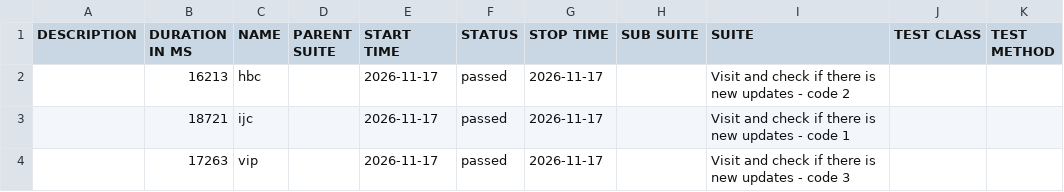
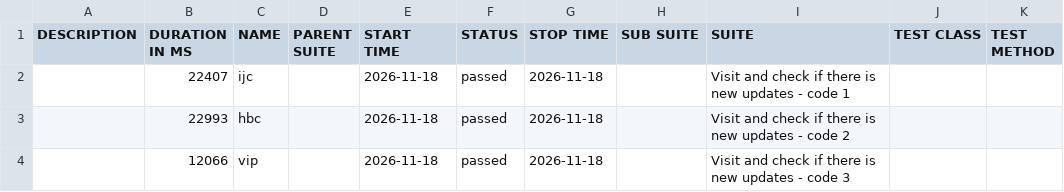
Before and after one commit to 11tdlong/repo11, a CSV file: tmp/allure-cypress/data/suites.csv, drawn as a sheet.

```diff
--- a/tmp/allure-cypress/data/suites.csv
+++ b/tmp/allure-cypress/data/suites.csv
@@ -1,4 +1,4 @@
 "DESCRIPTION","DURATION IN MS","NAME","PARENT SUITE","START TIME","STATUS","STOP TIME","SUB SUITE","SUITE","TEST CLASS","TEST METHOD"
-"","16213","hbc","","2026-11-17","passed","2026-11-17","","Visit and check if there is new updates - code 2","",""
-"","18721","ijc","","2026-11-17","passed","2026-11-17","","Visit and check if there is new updates - code 1","",""
-"","17263","vip","","2026-11-17","passed","2026-11-17","","Visit and check if there is new updates - code 3","",""
+"","22407","ijc","","2026-11-18","passed","2026-11-18","","Visit and check if there is new updates - code 1","",""
+"","22993","hbc","","2026-11-18","passed","2026-11-18","","Visit and check if there is new updates - code 2","",""
+"","12066","vip","","2026-11-18","passed","2026-11-18","","Visit and check if there is new updates - code 3","",""
```
Also changed, not shown: 21 other files.
